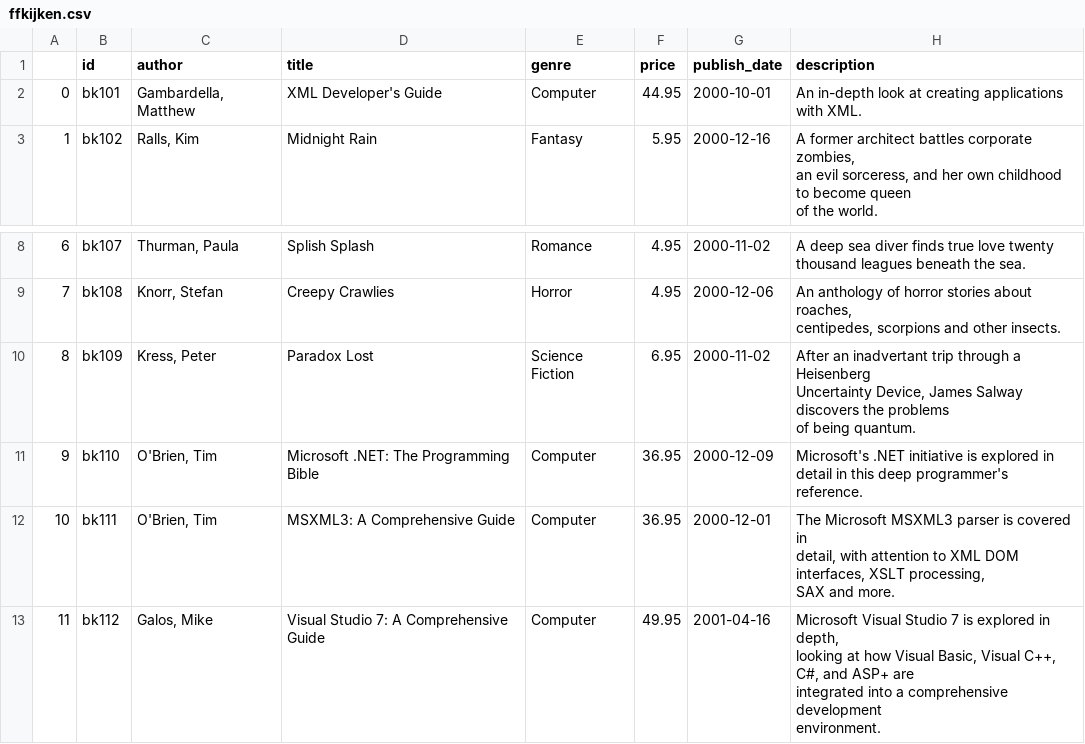
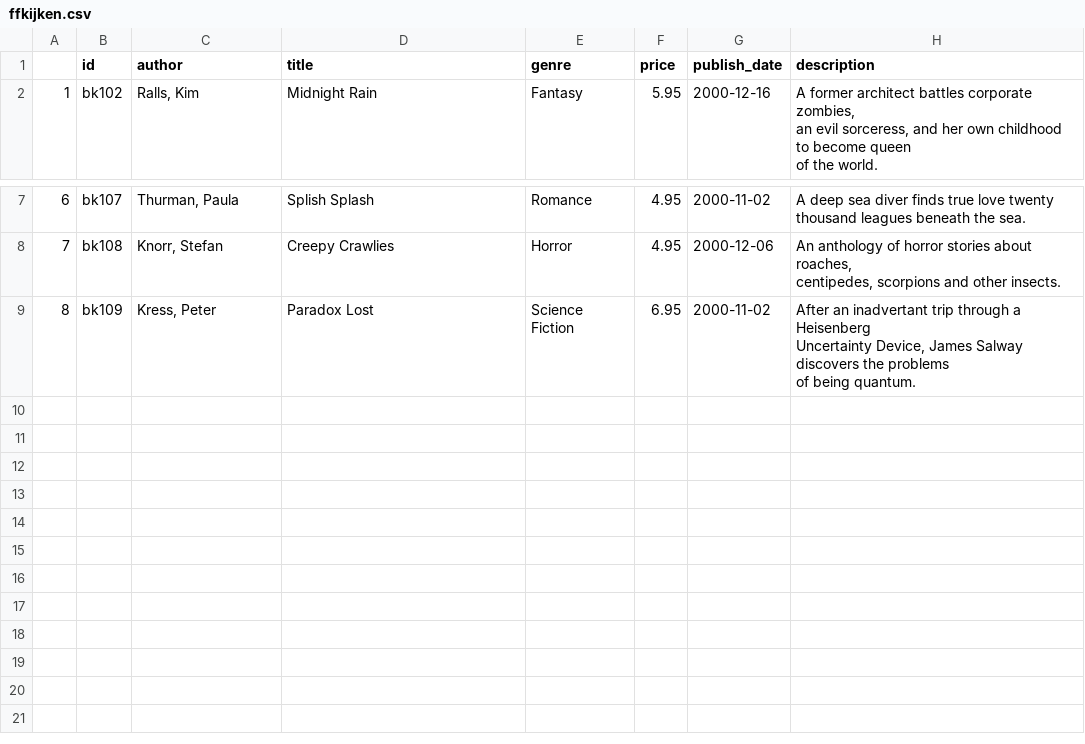
Before and after one commit to FelixvL/python_olc_2202_voorbeeldjes, a CSV file: verwerkxml/ffkijken.csv, drawn as a sheet; only a part is shown, gaps mark what is left out.

```diff
--- a/verwerkxml/ffkijken.csv
+++ b/verwerkxml/ffkijken.csv
@@ -1,4 +1,2 @@
 ;id;author;title;genre;price;publish_date;description
-0;bk101;Gambardella, Matthew;XML Developer's Guide;Computer;44.95;2000-10-01;"An in-depth look at creating applications
-      with XML."
 1;bk102;Ralls, Kim;Midnight Rain;Fantasy;5.95;2000-12-16;"A former architect battles corporate zombies,
@@ -25,10 +23 @@
       of being quantum."
-9;bk110;O'Brien, Tim;Microsoft .NET: The Programming Bible;Computer;36.95;2000-12-09;"Microsoft's .NET initiative is explored in
-      detail in this deep programmer's reference."
-10;bk111;O'Brien, Tim;MSXML3: A Comprehensive Guide;Computer;36.95;2000-12-01;"The Microsoft MSXML3 parser is covered in
-      detail, with attention to XML DOM interfaces, XSLT processing,
-      SAX and more."
-11;bk112;Galos, Mike;Visual Studio 7: A Comprehensive Guide;Computer;49.95;2001-04-16;"Microsoft Visual Studio 7 is explored in depth,
-      looking at how Visual Basic, Visual C++, C#, and ASP+ are
-      integrated into a comprehensive development
-      environment."
```
Also changed, not shown: 1 other file.
